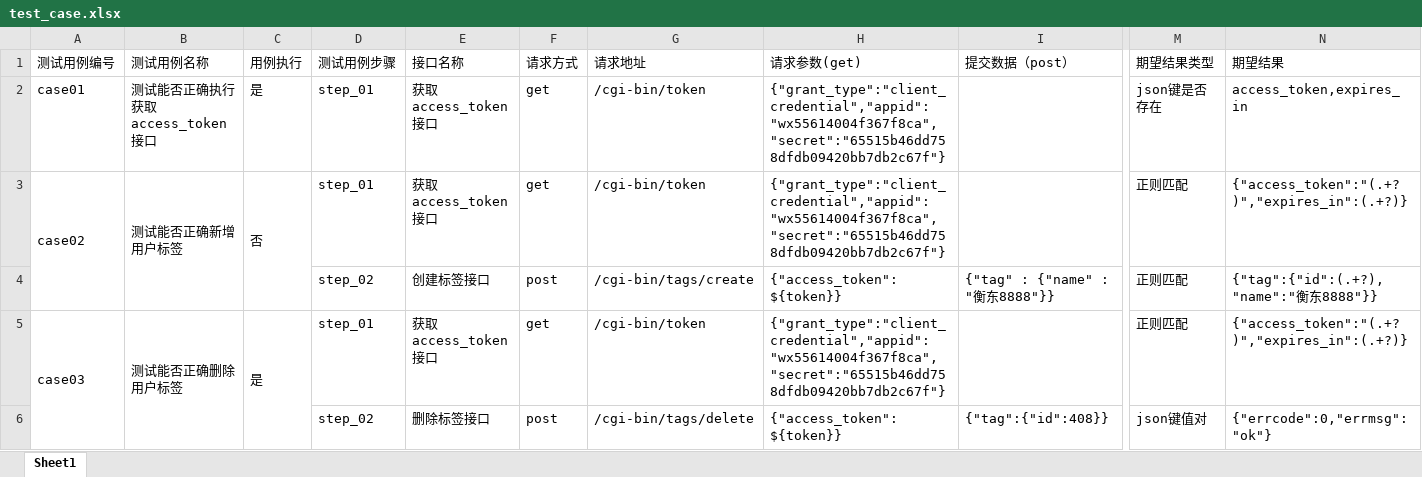
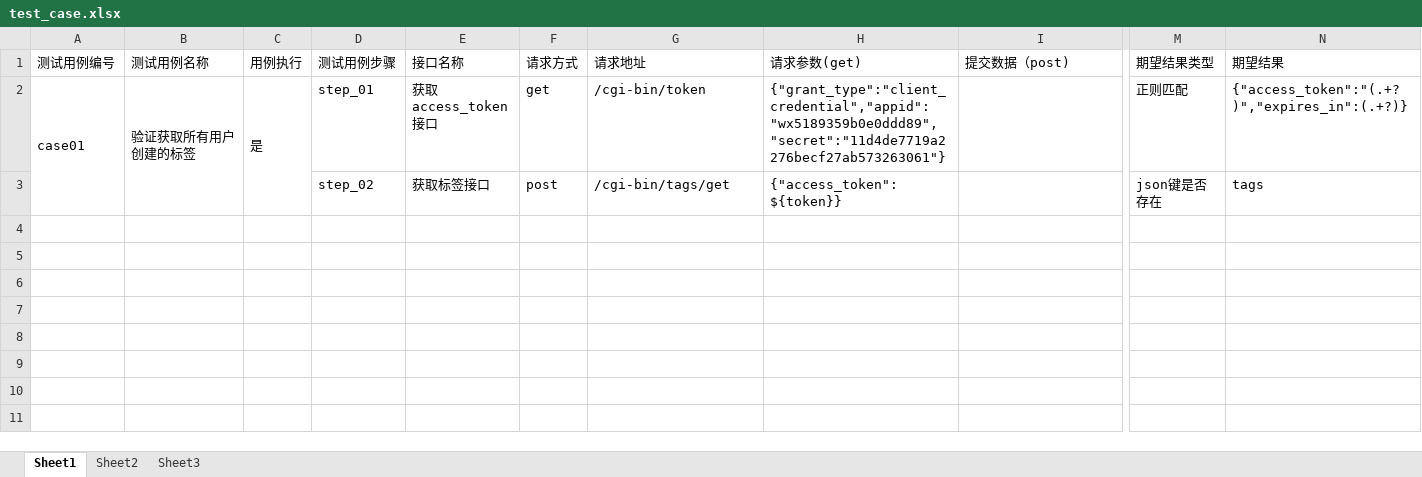
Before and after one commit to cherry928/API_TEST_FRAME, an Excel workbook: test_data/test_case.xlsx, sheet Sheet1, drawn as a sheet; only a part is shown, gaps mark what is left out; values as stored, in another font and other column widths than the file's, no borders; removed rows and columns are numbered as before the commit, all else as after; rows hold the shown columns only; the diff names each change by its address in the sheet, - before the commit and + after, or states it on an @@ line.

```diff
--- a/test_data/test_case.xlsx (sheet Sheet1)
+++ b/test_data/test_case.xlsx (sheet Sheet1)
+sheet tab: Sheet2
+sheet tab: Sheet3
-I1: 提交数据（post）
+I1: 提交数据（post)
-row 2: case01 | 测试能否正确执行获取access_token接口 | 是 | step_01 | 获取access_token接口 | get | /cgi-bin/token | {"grant_type":"client_credential","appid":"wx55614004f367f8ca","secret":"65515b46dd758dfdb09420bb7db2c67f"} |  | json键是否存在 | access_token,expires_in
-row 3: case02 | 测试能否正确新增用户标签 | 否 | step_01 | 获取access_token接口 | get | /cgi-bin/token | {"grant_type":"client_credential","appid":"wx55614004f367f8ca","secret":"65515b46dd758dfdb09420bb7db2c67f"} |  | 正则匹配 | {"access_token":"(.+?)","expires_in":(.+?)}
-row 4:  |  |  | step_02 | 创建标签接口 | post | /cgi-bin/tags/create | {"access_token":${token}} | {"tag" : {"name" : "衡东8888"}} | 正则匹配 | {"tag":{"id":(.+?),"name":"衡东8888"}}
-A2 (测试用例编号): case03
+A2 (测试用例编号): case01
-B2 (测试用例名称): 测试能否正确删除用户标签
+B2 (测试用例名称): 验证获取所有用户创建的标签
-H2 (请求参数(get)): {"grant_type":"client_credential","appid":"wx55614004f367f8ca","secret":"65515b46dd758dfdb09420bb7db2c67f"}
+H2 (请求参数(get)): {"grant_type":"client_credential","appid":"wx5189359b0e0ddd89","secret":"11d4de7719a2276becf27ab573263061"}
-E3 (接口名称): 删除标签接口
+E3 (接口名称): 获取标签接口
-G3 (请求地址): /cgi-bin/tags/delete
+G3 (请求地址): /cgi-bin/tags/get
-I3 (提交数据（post)): {"tag":{"id":408}}
+I3 (提交数据（post)): (empty)
-M3 (期望结果类型): json键值对
+M3 (期望结果类型): json键是否存在
-N3 (期望结果): {"errcode":0,"errmsg":"ok"}
+N3 (期望结果): tags
```
Also changed, not shown: 8 other files.
